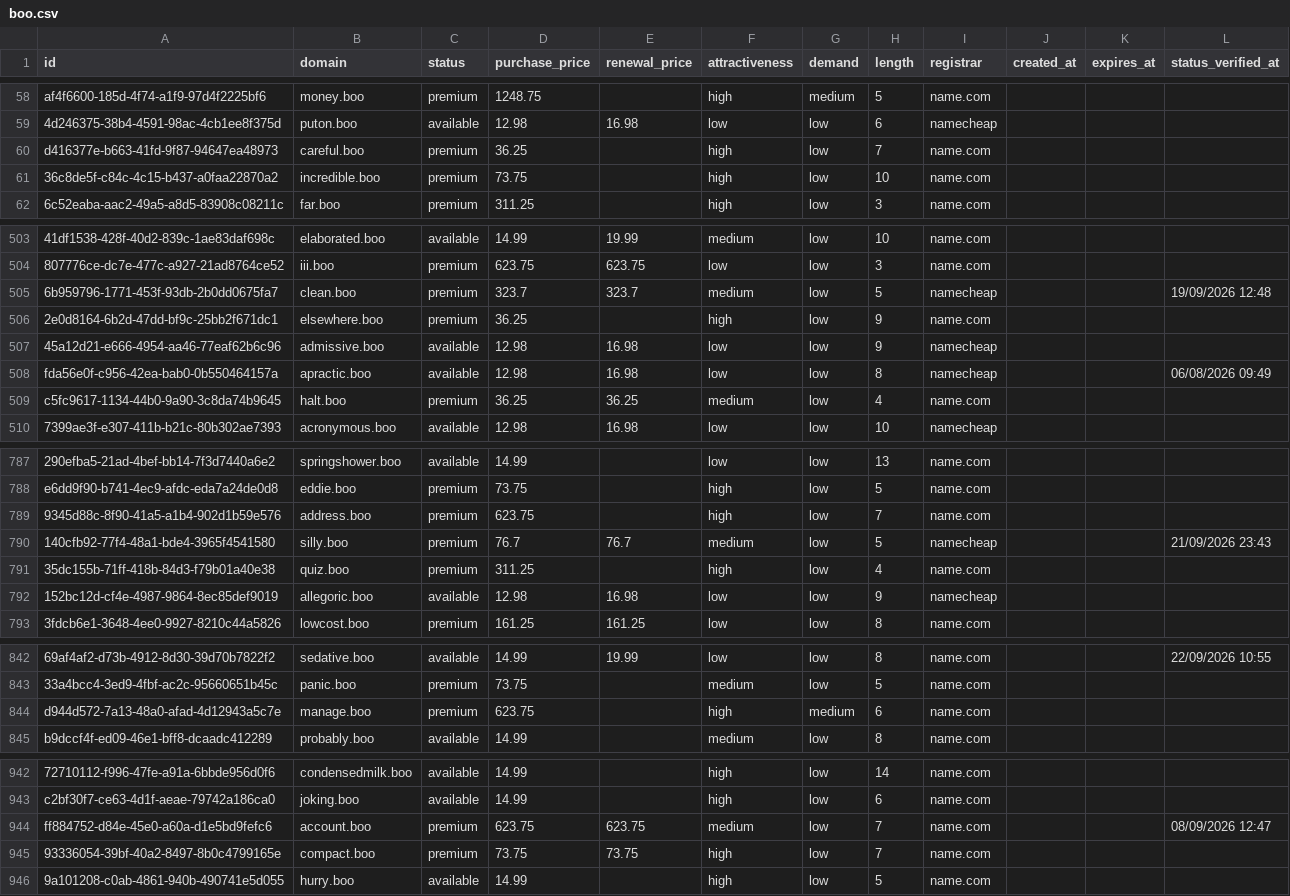
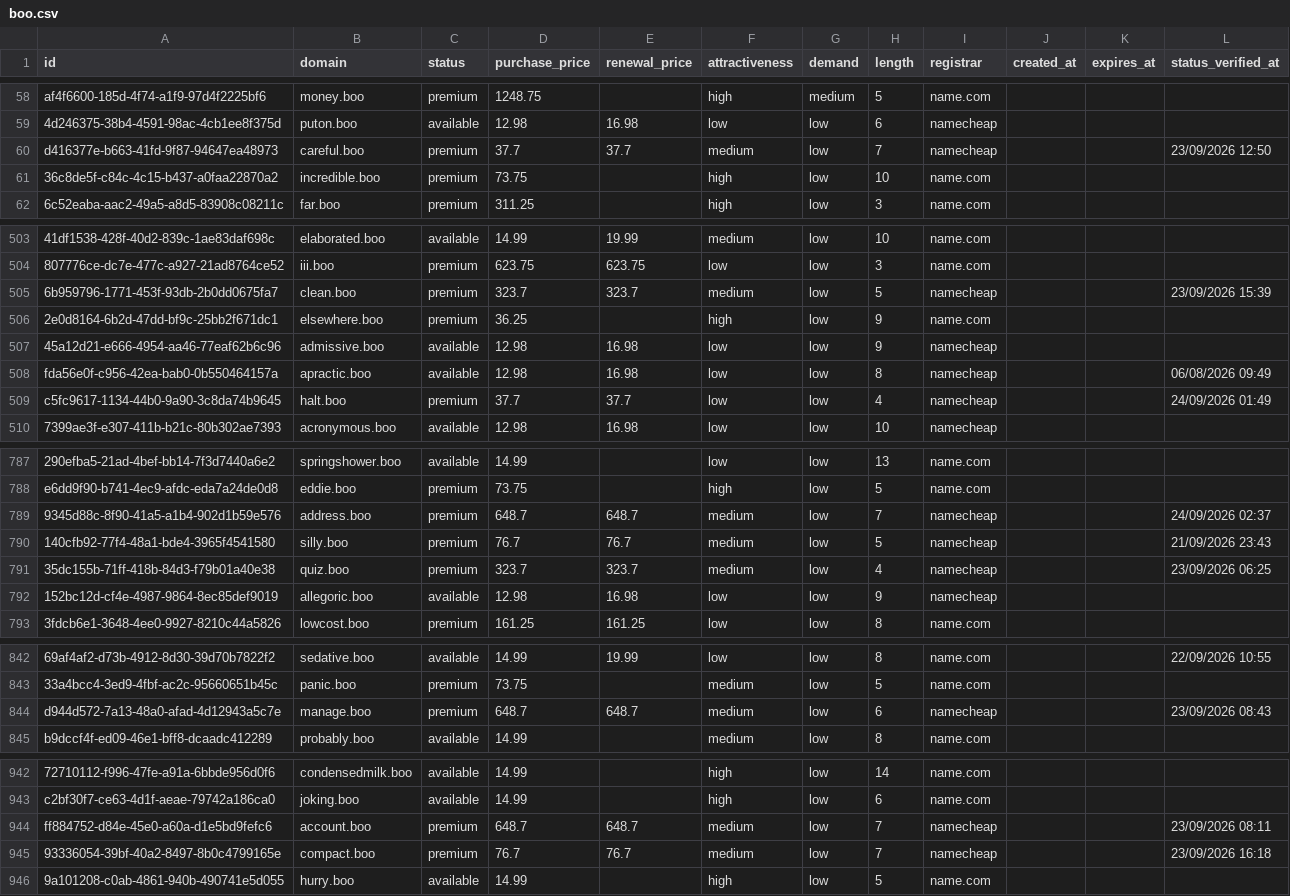
Before and after one commit to UniqueDomains/boo-oneword-domains, a CSV file: boo.csv, drawn as a sheet; only a part is shown, gaps mark what is left out; the diff covers the shown part only; the diff names each change by its address in the sheet, - before the commit and + after, or states it on an @@ line.

```diff
--- a/boo.csv
+++ b/boo.csv
-D60 (purchase_price): 36.25
+D60 (purchase_price): 37.7
-E60 (renewal_price): (empty)
+E60 (renewal_price): 37.7
-F60 (attractiveness): high
+F60 (attractiveness): medium
-I60 (registrar): name.com
+I60 (registrar): namecheap
-L60 (status_verified_at): (empty)
+L60 (status_verified_at): 23/09/2026 12:50
-L505 (status_verified_at): 19/09/2026 12:48
+L505 (status_verified_at): 23/09/2026 15:39
-D509 (purchase_price): 36.25
+D509 (purchase_price): 37.7
-E509 (renewal_price): 36.25
+E509 (renewal_price): 37.7
-F509 (attractiveness): medium
+F509 (attractiveness): low
-I509 (registrar): name.com
+I509 (registrar): namecheap
-L509 (status_verified_at): (empty)
+L509 (status_verified_at): 24/09/2026 01:49
-D789 (purchase_price): 623.75
+D789 (purchase_price): 648.7
-E789 (renewal_price): (empty)
+E789 (renewal_price): 648.7
-F789 (attractiveness): high
+F789 (attractiveness): medium
-I789 (registrar): name.com
+I789 (registrar): namecheap
-L789 (status_verified_at): (empty)
+L789 (status_verified_at): 24/09/2026 02:37
-D791 (purchase_price): 311.25
+D791 (purchase_price): 323.7
-E791 (renewal_price): (empty)
+E791 (renewal_price): 323.7
-F791 (attractiveness): high
+F791 (attractiveness): medium
-I791 (registrar): name.com
+I791 (registrar): namecheap
-L791 (status_verified_at): (empty)
+L791 (status_verified_at): 23/09/2026 06:25
-D844 (purchase_price): 623.75
+D844 (purchase_price): 648.7
-E844 (renewal_price): (empty)
+E844 (renewal_price): 648.7
-F844 (attractiveness): high
+F844 (attractiveness): medium
-G844 (demand): medium
+G844 (demand): low
-I844 (registrar): name.com
+I844 (registrar): namecheap
-L844 (status_verified_at): (empty)
+L844 (status_verified_at): 23/09/2026 08:43
-D944 (purchase_price): 623.75
+D944 (purchase_price): 648.7
-E944 (renewal_price): 623.75
+E944 (renewal_price): 648.7
-I944:I945 (registrar): name.com
+I944:I945 (registrar): namecheap
-L944 (status_verified_at): 08/09/2026 12:47
+L944 (status_verified_at): 23/09/2026 08:11
-D945 (purchase_price): 73.75
+D945 (purchase_price): 76.7
-E945 (renewal_price): 73.75
+E945 (renewal_price): 76.7
-F945 (attractiveness): high
+F945 (attractiveness): medium
-L945 (status_verified_at): (empty)
+L945 (status_verified_at): 23/09/2026 16:18
```
Also changed, not shown: 156 edited cells elsewhere in this file, 4 other files.
